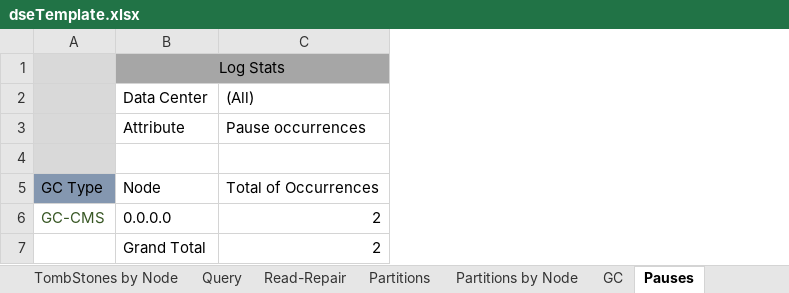
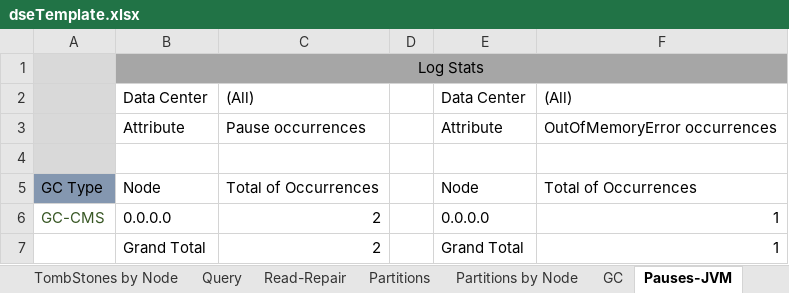
Before and after one commit to richardandersen/DSEDiagnosticAnalyticParser, an Excel workbook: dseTemplate.xlsx, sheet Pauses-JVM, drawn as a sheet; values as stored, in another font and other column widths than the file's, no borders; the diff names each change by its address in the sheet, - before the commit and + after, or states it on an @@ line.

```diff
--- a/dseTemplate.xlsx (sheet Pauses-JVM)
+++ b/dseTemplate.xlsx (sheet Pauses-JVM)
-sheet tab: Pauses
+sheet tab: Pauses-JVM
+column D, empty
+column E, rows 2-7: Data Center | Attribute |  | Node | 0.0.0.0 | Grand Total
+column F, rows 2-7: (All) | OutOfMemoryError occurrences |  | Total of Occurrences | 1 | 1
```
Also changed, not shown: sheet NodeStats, other sheet tabs, 5 other files.
